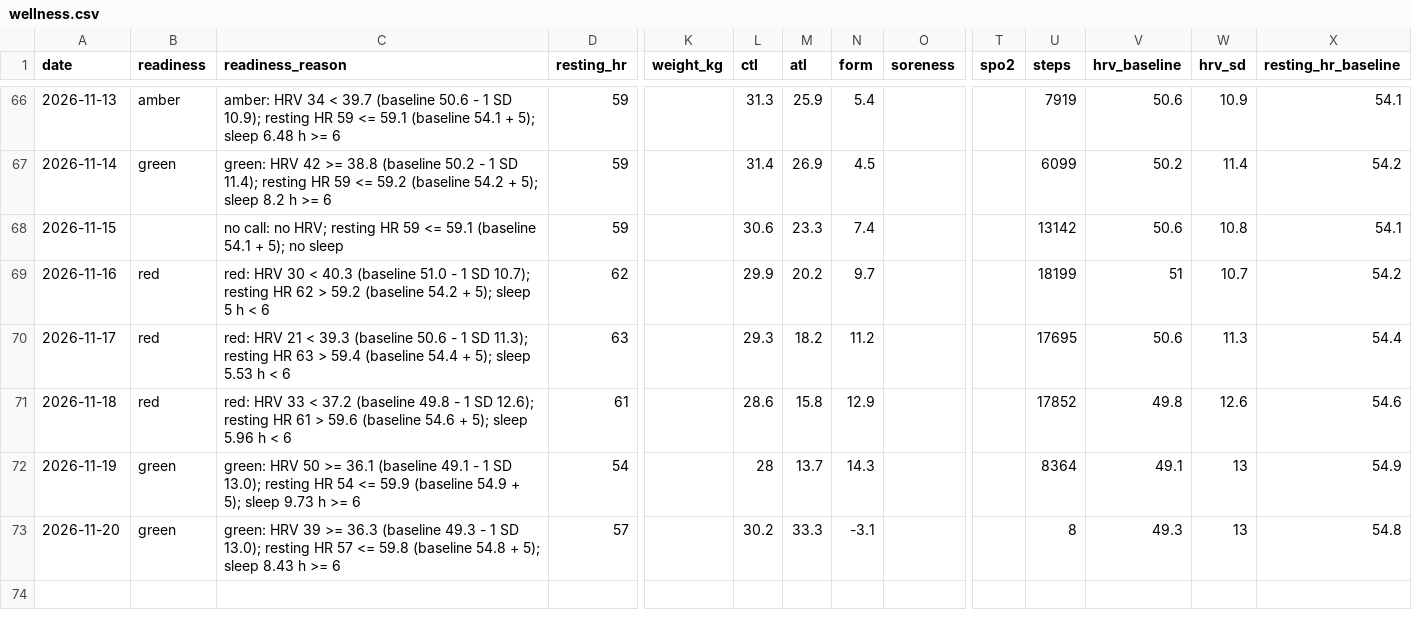
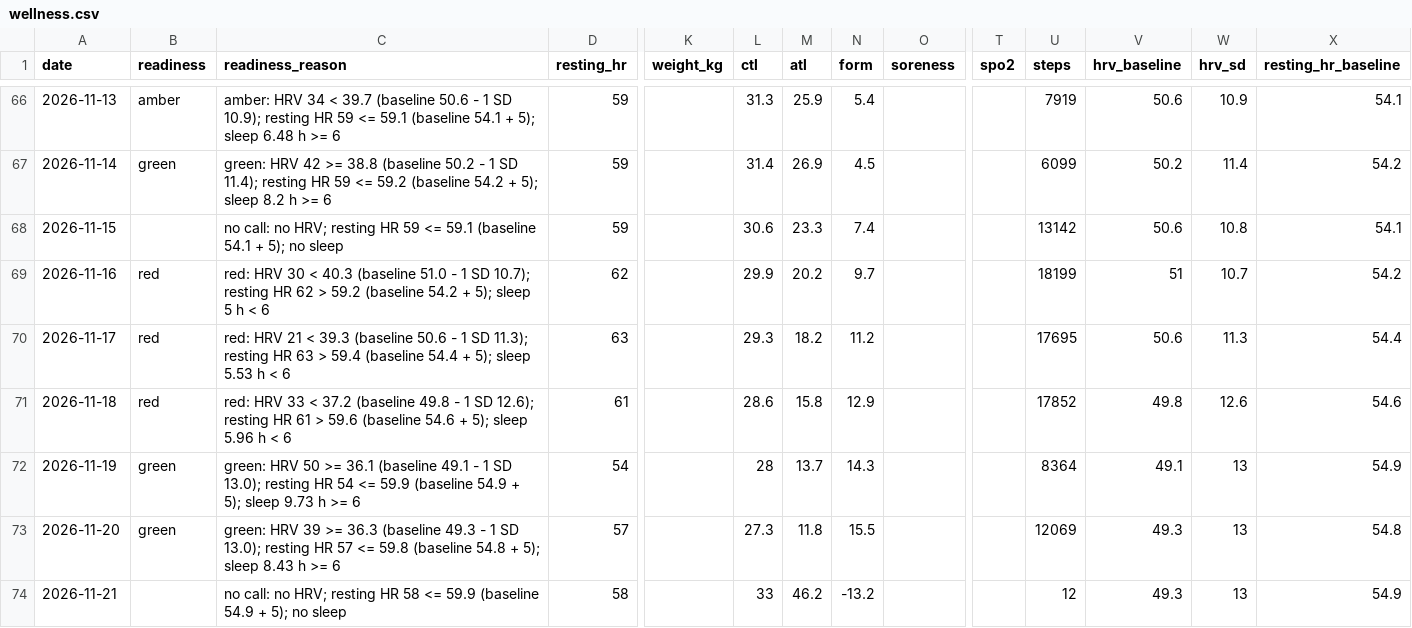
Before and after one commit to oisinm25/grinder-data, a CSV file: wellness.csv, drawn as a sheet; only a part is shown, gaps mark what is left out; rows hold the shown columns only; the diff names each change by its address in the sheet, - before the commit and + after, or states it on an @@ line.

```diff
--- a/wellness.csv
+++ b/wellness.csv
-L73 (ctl): 30.2
+L73 (ctl): 27.3
-M73 (atl): 33.3
+M73 (atl): 11.8
-N73 (form): -3.1
+N73 (form): 15.5
-U73 (steps): 8
+U73 (steps): 12069
+row 74: 2026-11-21 |  | no call: no HRV; resting HR 58 <= 59.9 (baseline 54.9 + 5); no sleep | 58 |  | 33 | 46.2 | -13.2 |  |  | 12 | 49.3 | 13 | 54.9
```
Also changed, not shown: compliance.csv, 12 other files.
